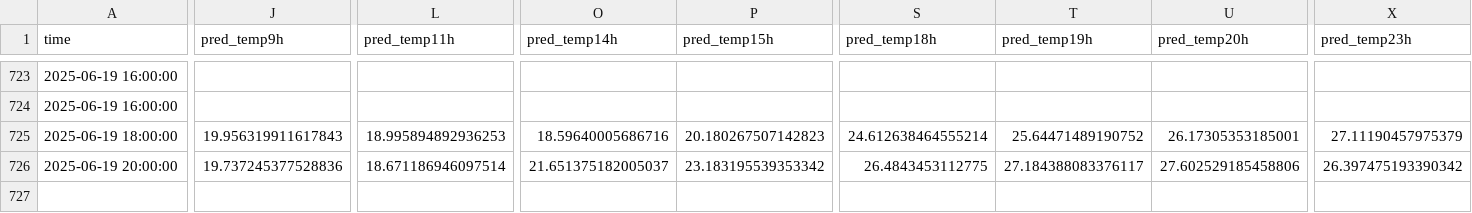
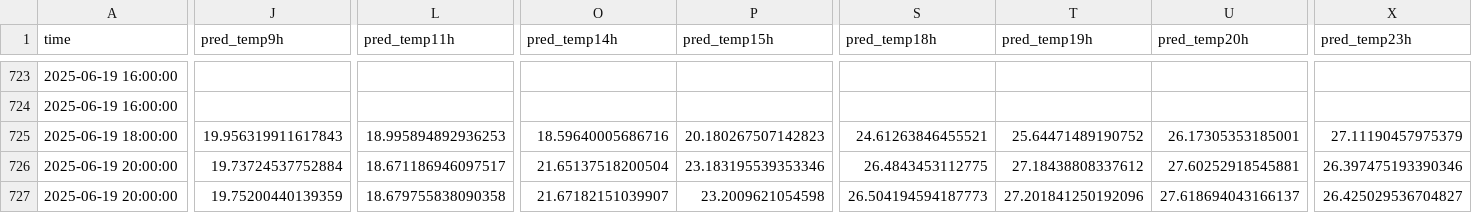
Before and after one commit to ColaCaos/ColaCAOS, a CSV file: multiestacion/funcionando/c/EstacionVirtual/results/temperature_24h_wide.csv, drawn as a sheet; only a part is shown, gaps mark what is left out; rows hold the shown columns only; the diff covers the shown part only; the diff names each change by its address in the sheet, - before the commit and + after, or states it on an @@ line.

```diff
--- a/multiestacion/funcionando/c/EstacionVirtual/results/temperature_24h_wide.csv
+++ b/multiestacion/funcionando/c/EstacionVirtual/results/temperature_24h_wide.csv
-S725 (pred_temp18h): 24.612638464555214
+S725 (pred_temp18h): 24.61263846455521
-J726 (pred_temp9h): 19.737245377528836
+J726 (pred_temp9h): 19.73724537752884
-L726 (pred_temp11h): 18.671186946097514
+L726 (pred_temp11h): 18.671186946097517
-O726 (pred_temp14h): 21.651375182005037
+O726 (pred_temp14h): 21.65137518200504
-P726 (pred_temp15h): 23.183195539353342
+P726 (pred_temp15h): 23.183195539353346
-T726 (pred_temp19h): 27.184388083376117
+T726 (pred_temp19h): 27.18438808337612
-U726 (pred_temp20h): 27.602529185458806
+U726 (pred_temp20h): 27.60252918545881
-X726 (pred_temp23h): 26.397475193390342
+X726 (pred_temp23h): 26.397475193390346
+row 727: 2025-06-19 20:00:00 | 19.75200440139359 | 18.679755838090358 | 21.67182151039907 | 23.2009621054598 | 26.504194594187773 | 27.201841250192096 | 27.618694043166137 | 26.425029536704827
```
Also changed, not shown: 1 edited cell elsewhere in this file, multiestacion/funcionando/c/EstacionVirtual/results/next24h_predictions.csv, multiestacion/funcionando/c/EstacionVirtual/results/rain_24h_wide.csv, 1 other file.
